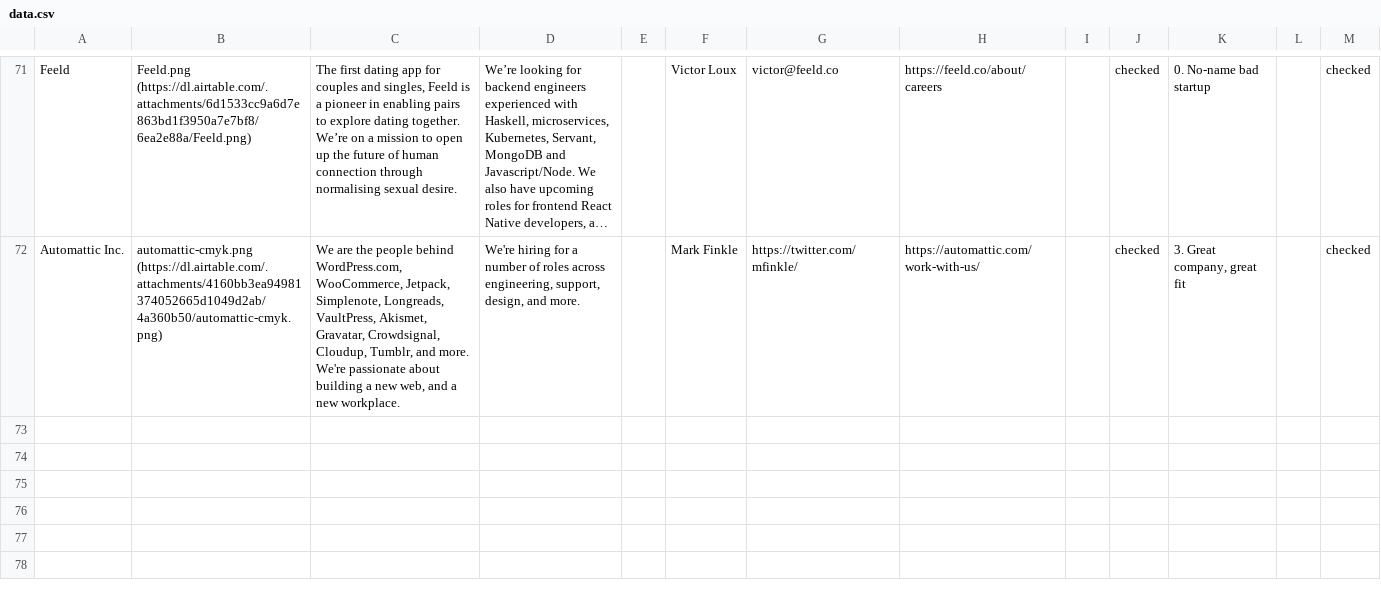
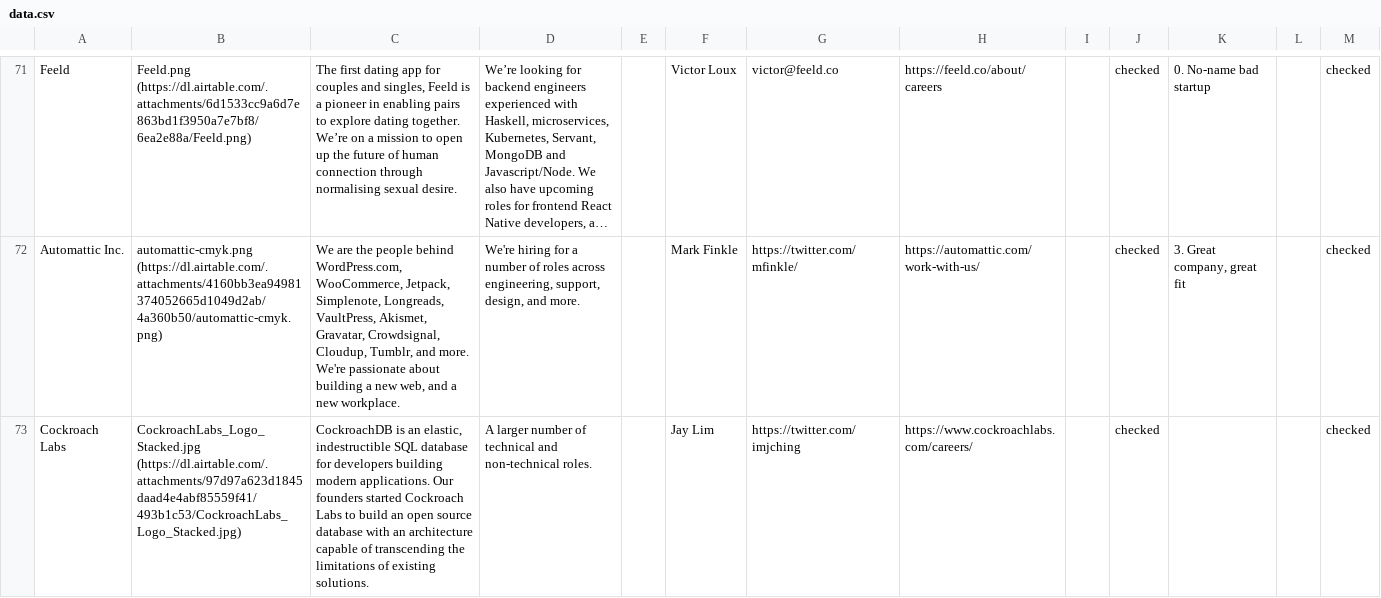
Before and after one commit to gkoberger/mozillalifeboat, a CSV file: data.csv, drawn as a sheet; only a part is shown, gaps mark what is left out; long unchanged cells end in …; the diff names each change by its address in the sheet, - before the commit and + after, or states it on an @@ line.

Commit message:
Update data

```diff
--- a/data.csv
+++ b/data.csv
+row 73: Cockroach Labs | CockroachLabs_Logo_Stacked.jpg (https://dl.airtable.com/.attachments/97d97a623d1845daad4e4abf85559f41/493b1c53/CockroachLabs_Logo_Stacked.jpg) | CockroachDB is an elastic, indestructible SQL database for developers building modern applications. Our founders started Cockroach Labs to build an open source database with an architecture capable of transcending the limitations of existing solutions. | A larger number of technical and non-technical roles. |  | Jay Lim | https://twitter.com/imjching | https://www.cockroachlabs.com/careers/ |  | checked |  |  | checked
```
